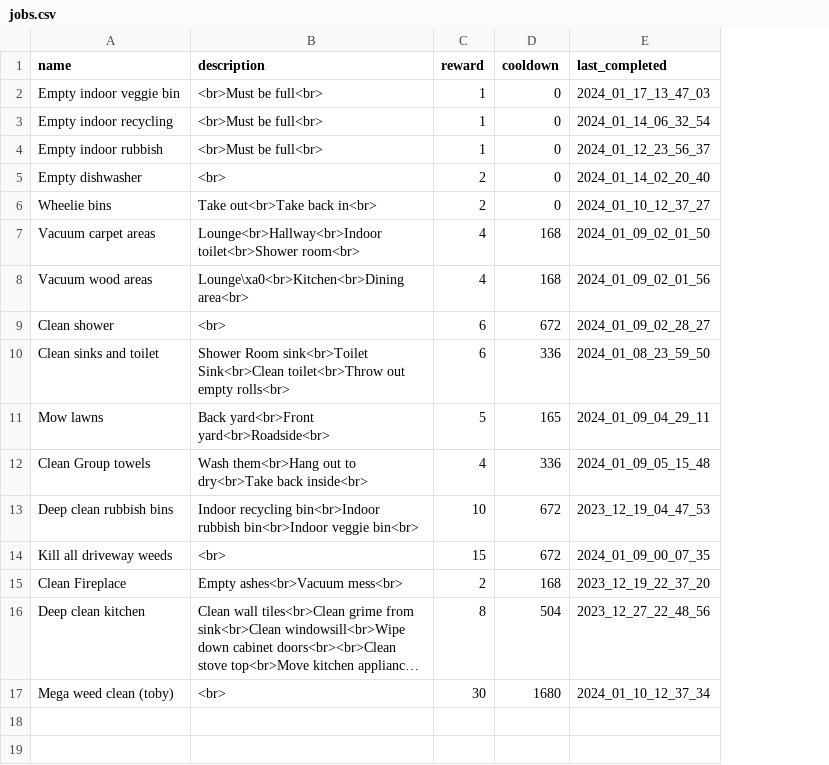
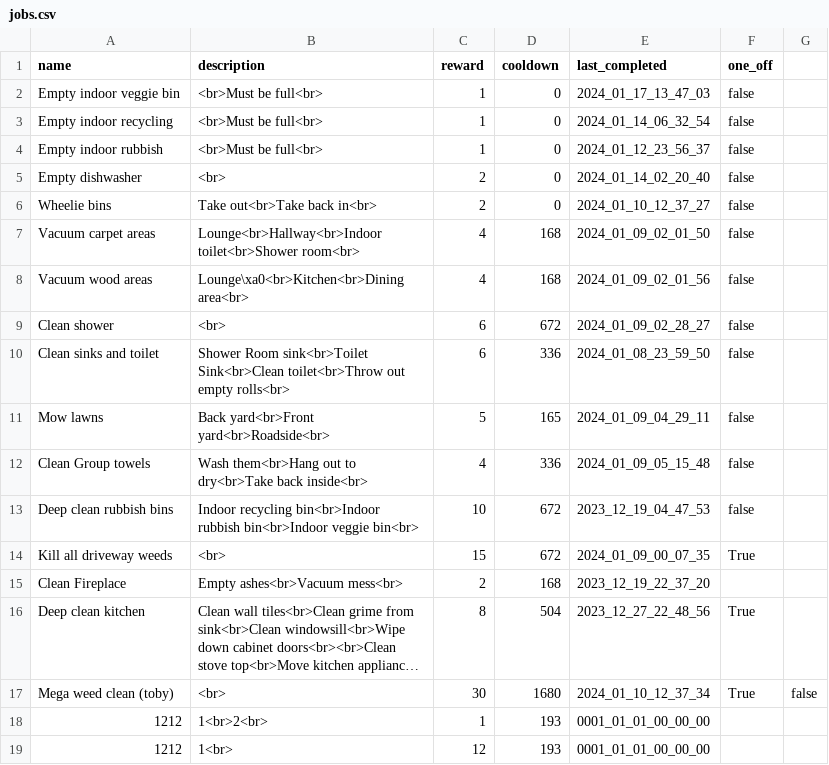
Before and after one commit to jacksonmunday/divi-webapp, a CSV file: divi/myapp/jobs.csv, drawn as a sheet; long unchanged cells end in …; the diff names each change by its address in the sheet, - before the commit and + after, or states it on an @@ line.

```diff
--- a/divi/myapp/jobs.csv
+++ b/divi/myapp/jobs.csv
+column F (one_off), rows 2-17: false | false | false | false | false | false | false | false | false | false | false | false | True |  | True | True
+column G, row 17: false
+row 18: 1212 | 1<br>2<br> | 1 | 193 | 0001_01_01_00_00_00
+row 19: 1212 | 1<br> | 12 | 193 | 0001_01_01_00_00_00
```
Also changed, not shown: divi/myapp/user_data_log.csv, 3 other files.
